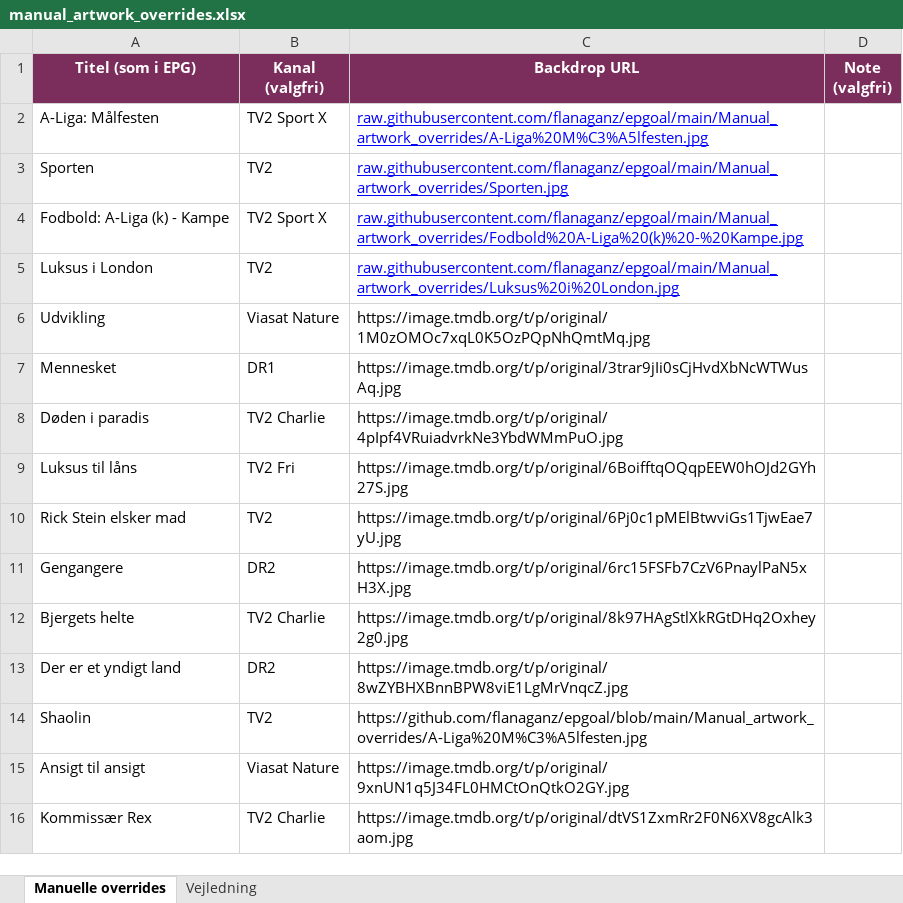
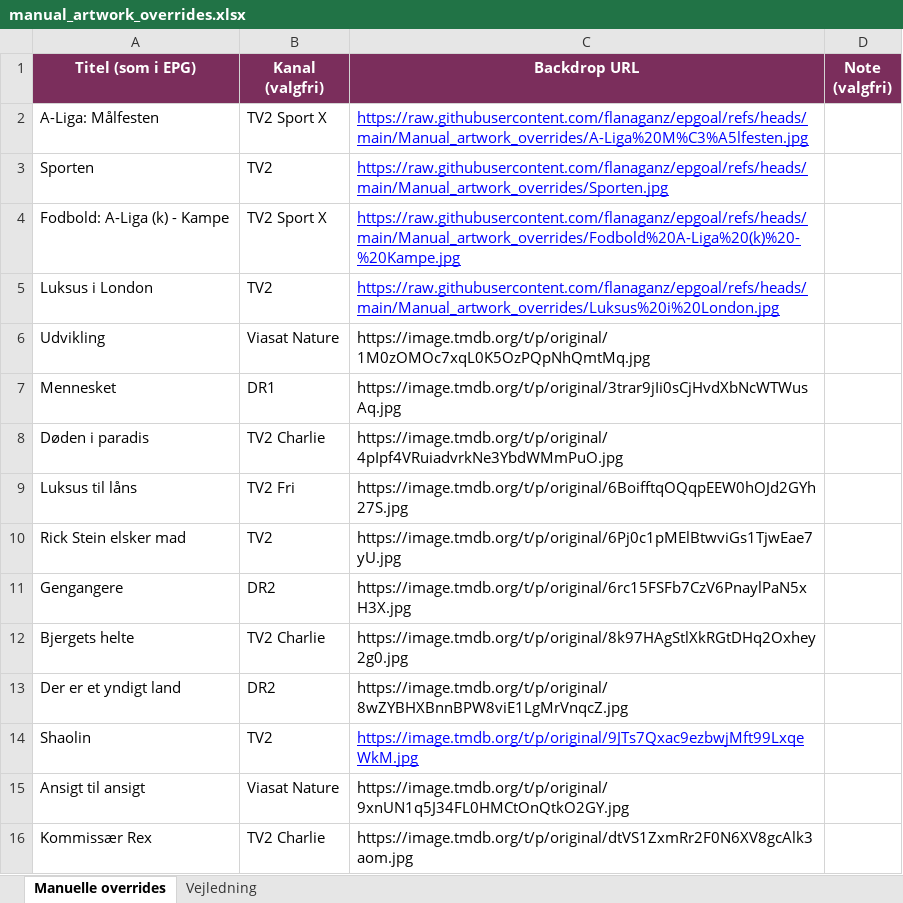
Before and after one commit to flanaganz/epgoal, an Excel workbook: data/manual_artwork_overrides.xlsx, sheet Manuelle overrides, drawn as a sheet; only a part is shown; values as stored, in another font and other column widths than the file's, no borders; the diff names each change by its address in the sheet, - before the commit and + after, or states it on an @@ line.

Commit message:
Auto-sync EPG (sport-billeder) 2026-08-25 16:57:37

```diff
--- a/data/manual_artwork_overrides.xlsx (sheet Manuelle overrides)
+++ b/data/manual_artwork_overrides.xlsx (sheet Manuelle overrides)
-C2 (Backdrop URL): raw.githubusercontent.com/flanaganz/epgoal/main/Manual_artwork_overrides/A-Liga%20M%C3%A5lfesten.jpg
+C2 (Backdrop URL): https://raw.githubusercontent.com/flanaganz/epgoal/refs/heads/main/Manual_artwork_overrides/A-Liga%20M%C3%A5lfesten.jpg
-C3 (Backdrop URL): raw.githubusercontent.com/flanaganz/epgoal/main/Manual_artwork_overrides/Sporten.jpg
+C3 (Backdrop URL): https://raw.githubusercontent.com/flanaganz/epgoal/refs/heads/main/Manual_artwork_overrides/Sporten.jpg
-C4 (Backdrop URL): raw.githubusercontent.com/flanaganz/epgoal/main/Manual_artwork_overrides/Fodbold%20A-Liga%20(k)%20-%20Kampe.jpg
+C4 (Backdrop URL): https://raw.githubusercontent.com/flanaganz/epgoal/refs/heads/main/Manual_artwork_overrides/Fodbold%20A-Liga%20(k)%20-%20Kampe.jpg
-C5 (Backdrop URL): raw.githubusercontent.com/flanaganz/epgoal/main/Manual_artwork_overrides/Luksus%20i%20London.jpg
+C5 (Backdrop URL): https://raw.githubusercontent.com/flanaganz/epgoal/refs/heads/main/Manual_artwork_overrides/Luksus%20i%20London.jpg
-C14 (Backdrop URL): https://github.com/flanaganz/epgoal/blob/main/Manual_artwork_overrides/A-Liga%20M%C3%A5lfesten.jpg
+C14 (Backdrop URL): https://image.tmdb.org/t/p/original/9JTs7Qxac9ezbwjMft99LxqeWkM.jpg
@@ C14 underline: off → on, text colour: black → #0000FF @@
```
Also changed, not shown: 8 other files.
